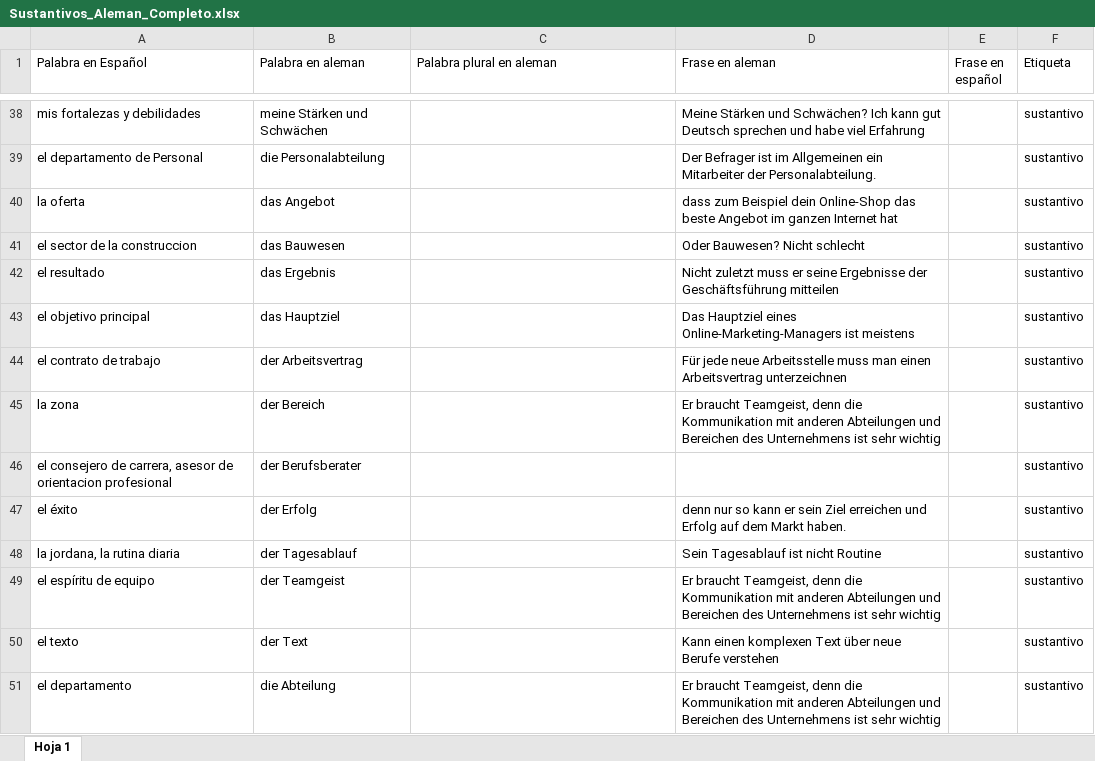
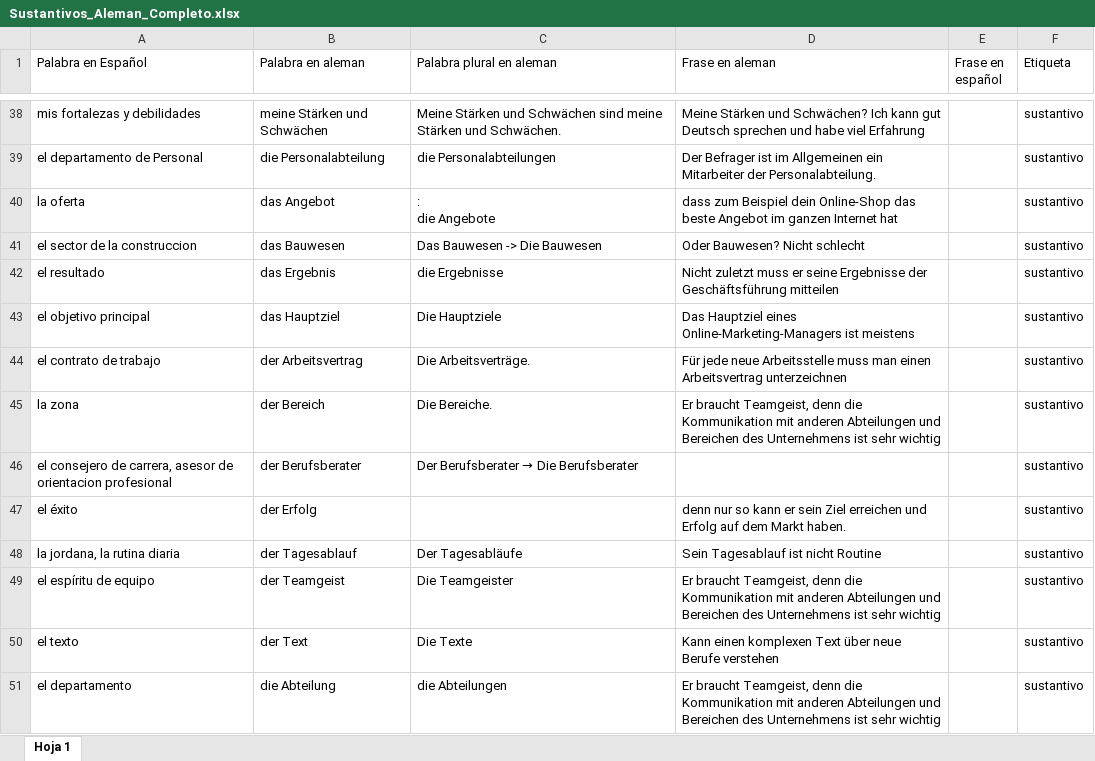
Before and after one commit to danieljaime17/Anki_Python_ChatGPT, an Excel workbook: Sustantivos_Aleman_Completo.xlsx, sheet Hoja 1, drawn as a sheet; only a part is shown, gaps mark what is left out; values as stored, in another font and other column widths than the file's, no borders; ↵ is a line break in a cell; the diff covers the shown part only; the diff names each change by its address in the sheet, - before the commit and + after, or states it on an @@ line.

Commit message:
this version is able to fill the singular, plural and the sentence example in german and spanish

```diff
--- a/Sustantivos_Aleman_Completo.xlsx (sheet Hoja 1)
+++ b/Sustantivos_Aleman_Completo.xlsx (sheet Hoja 1)
-C38 (Palabra plural en aleman): (empty)
+C38 (Palabra plural en aleman): Meine Stärken und Schwächen sind meine Stärken und Schwächen.
-C39 (Palabra plural en aleman): (empty)
+C39 (Palabra plural en aleman): die Personalabteilungen
-C40 (Palabra plural en aleman): (empty)
+C40 (Palabra plural en aleman): : ↵ die Angebote
-C41 (Palabra plural en aleman): (empty)
+C41 (Palabra plural en aleman): Das Bauwesen -> Die Bauwesen
-C42 (Palabra plural en aleman): (empty)
+C42 (Palabra plural en aleman): die Ergebnisse
-C43 (Palabra plural en aleman): (empty)
+C43 (Palabra plural en aleman): Die Hauptziele
-C44 (Palabra plural en aleman): (empty)
+C44 (Palabra plural en aleman): Die Arbeitsverträge.
-C45 (Palabra plural en aleman): (empty)
+C45 (Palabra plural en aleman): Die Bereiche.
@@ C46 (Palabra plural en aleman): (empty) → Der Berufsberater → Die Berufsberater @@
-C48 (Palabra plural en aleman): (empty)
+C48 (Palabra plural en aleman): Der Tagesabläufe
-C49 (Palabra plural en aleman): (empty)
+C49 (Palabra plural en aleman): Die Teamgeister
-C50 (Palabra plural en aleman): (empty)
+C50 (Palabra plural en aleman): Die Texte
-C51 (Palabra plural en aleman): (empty)
+C51 (Palabra plural en aleman): die Abteilungen
```
Also changed, not shown: 122 edited cells elsewhere in this sheet, 1 other file.
